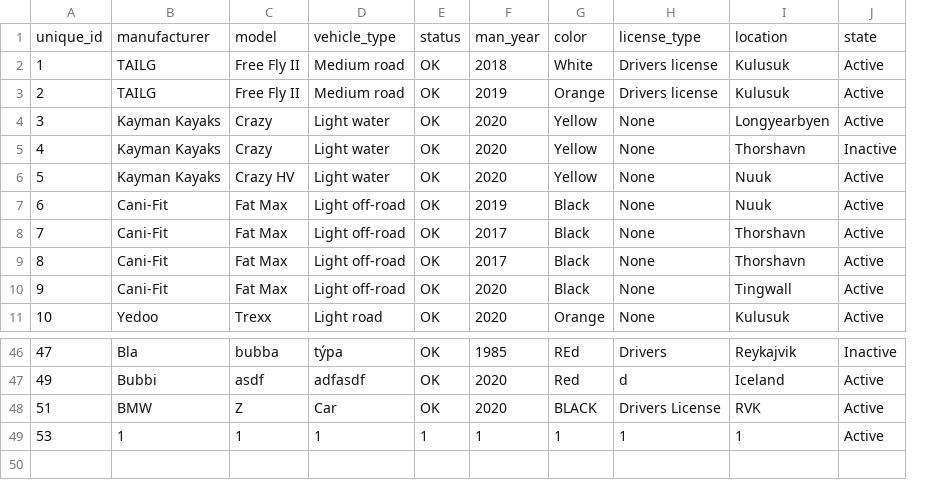
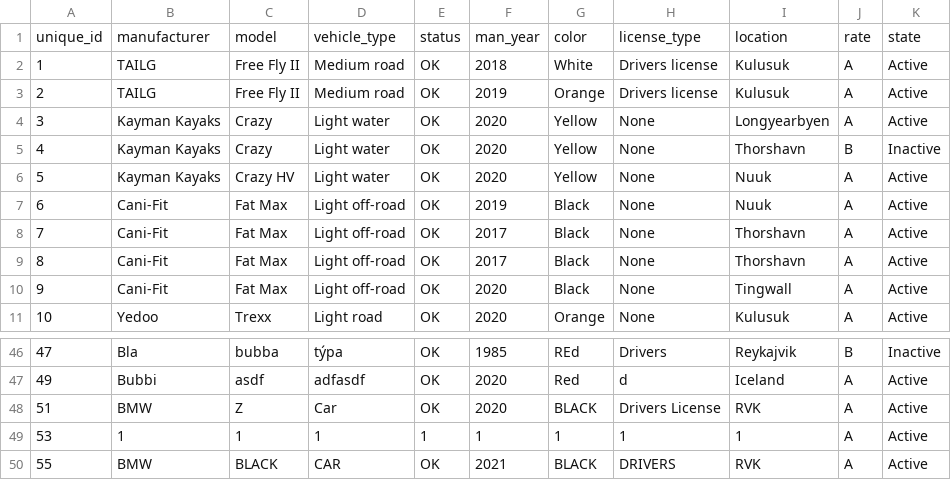
Before and after one commit to raggiok/VLN1, a CSV file: Program/data/csv_files/vehicles.csv, drawn as a sheet; only a part is shown, gaps mark what is left out; the diff names each change by its address in the sheet, - before the commit and + after, or states it on an @@ line.

Commit message:
added rates funcitonality and ability to create rates through Vehicle UI

```diff
--- a/Program/data/csv_files/vehicles.csv
+++ b/Program/data/csv_files/vehicles.csv
+column J, rows 1-11: rate | A | A | A | B | A | A | A | A | A | A; rows 46-49: B | A | A | A
+row 50: 55 | BMW | BLACK | CAR | OK | 2021 | BLACK | DRIVERS | RVK | A | Active
```
Also changed, not shown: 6 other files.
